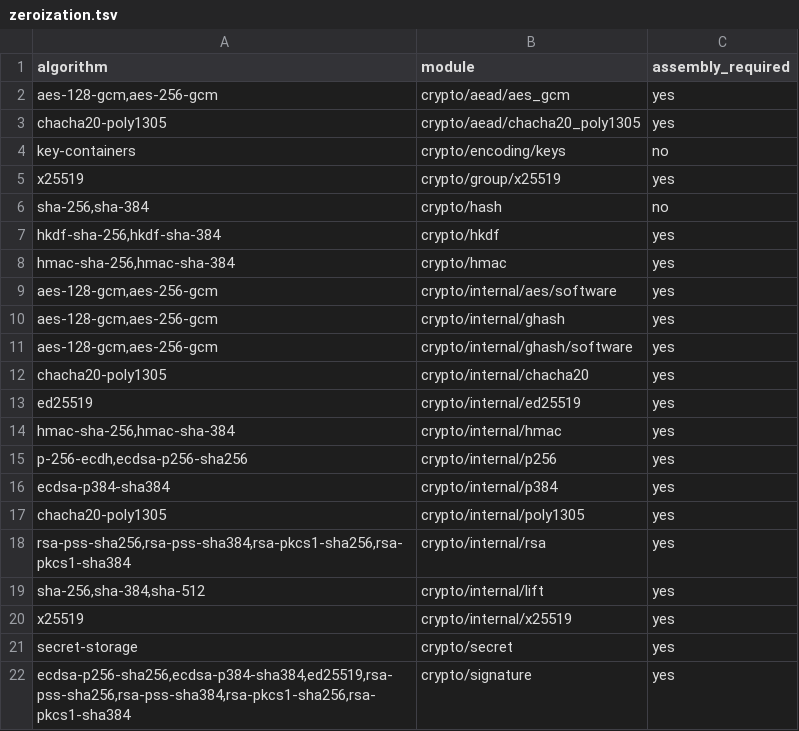
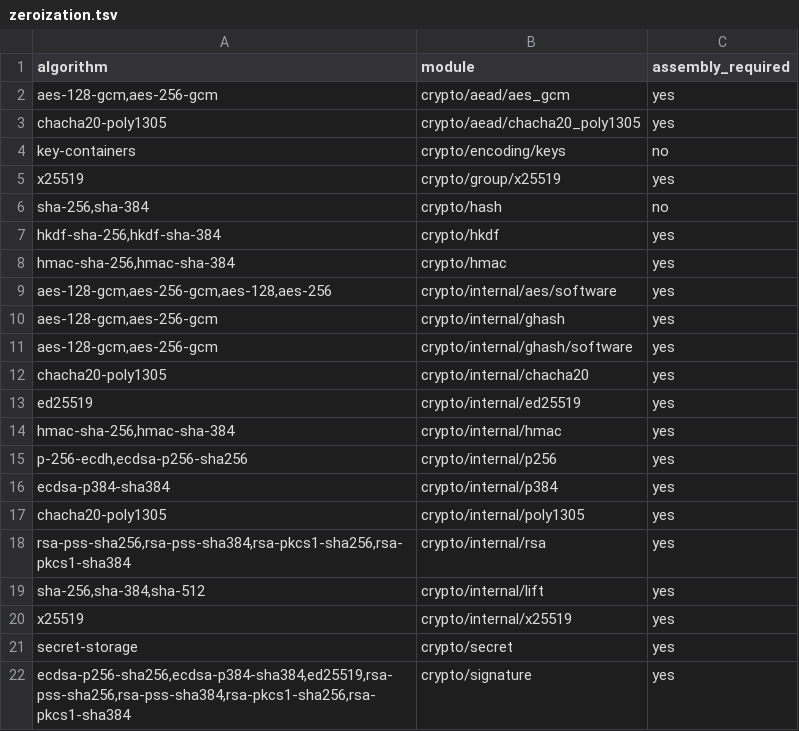
Before and after one commit to briar-systems/mach-crypto, a TSV file: assurance/zeroization.tsv, drawn as a sheet.

```diff
--- a/assurance/zeroization.tsv
+++ b/assurance/zeroization.tsv
@@ -8,3 +8,3 @@ hkdf-sha-256,hkdf-sha-384	crypto/hkdf	yes
 hmac-sha-256,hmac-sha-384	crypto/hmac	yes
-aes-128-gcm,aes-256-gcm	crypto/internal/aes/software	yes
+aes-128-gcm,aes-256-gcm,aes-128,aes-256	crypto/internal/aes/software	yes
 aes-128-gcm,aes-256-gcm	crypto/internal/ghash	yes
```
Also changed, not shown: assurance/algorithms.tsv, assurance/tests.tsv, 4 other files.
